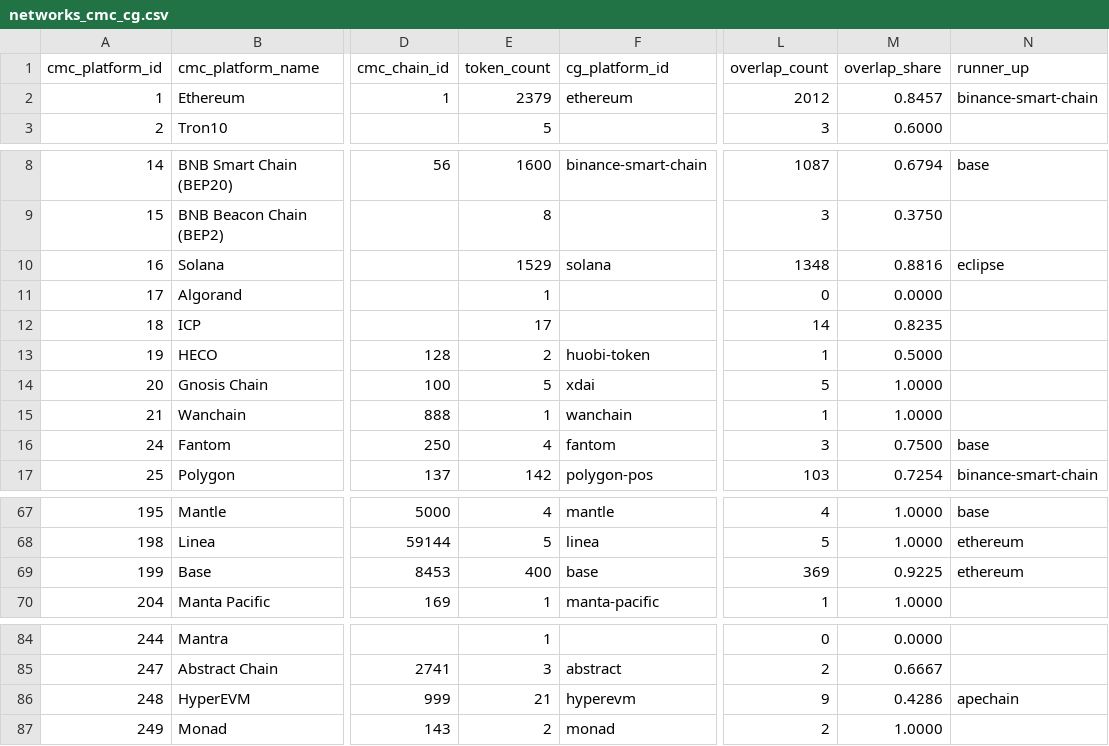
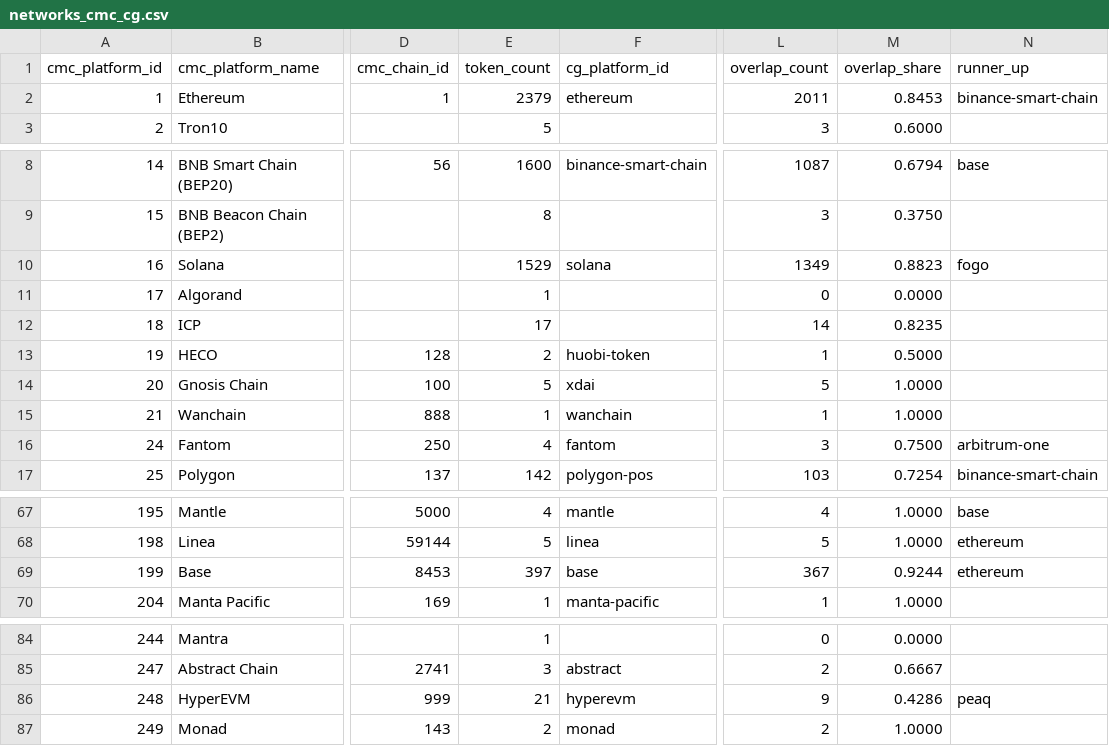
Before and after one commit to sachiew/cg-id-map, a CSV file: data/networks_cmc_cg.csv, drawn as a sheet; only a part is shown, gaps mark what is left out; the diff names each change by its address in the sheet, - before the commit and + after, or states it on an @@ line.

```diff
--- a/data/networks_cmc_cg.csv
+++ b/data/networks_cmc_cg.csv
-L2 (overlap_count): 2012
+L2 (overlap_count): 2011
-M2 (overlap_share): 0.8457
+M2 (overlap_share): 0.8453
-L10 (overlap_count): 1348
+L10 (overlap_count): 1349
-M10 (overlap_share): 0.8816
+M10 (overlap_share): 0.8823
-N10 (runner_up): eclipse
+N10 (runner_up): fogo
-N16 (runner_up): base
+N16 (runner_up): arbitrum-one
-E69 (token_count): 400
+E69 (token_count): 397
-L69 (overlap_count): 369
+L69 (overlap_count): 367
-M69 (overlap_share): 0.9225
+M69 (overlap_share): 0.9244
-N86 (runner_up): apechain
+N86 (runner_up): peaq
```
Also changed, not shown: data/cmc_to_cg.csv, data/review_queue.csv, 4 other files.
